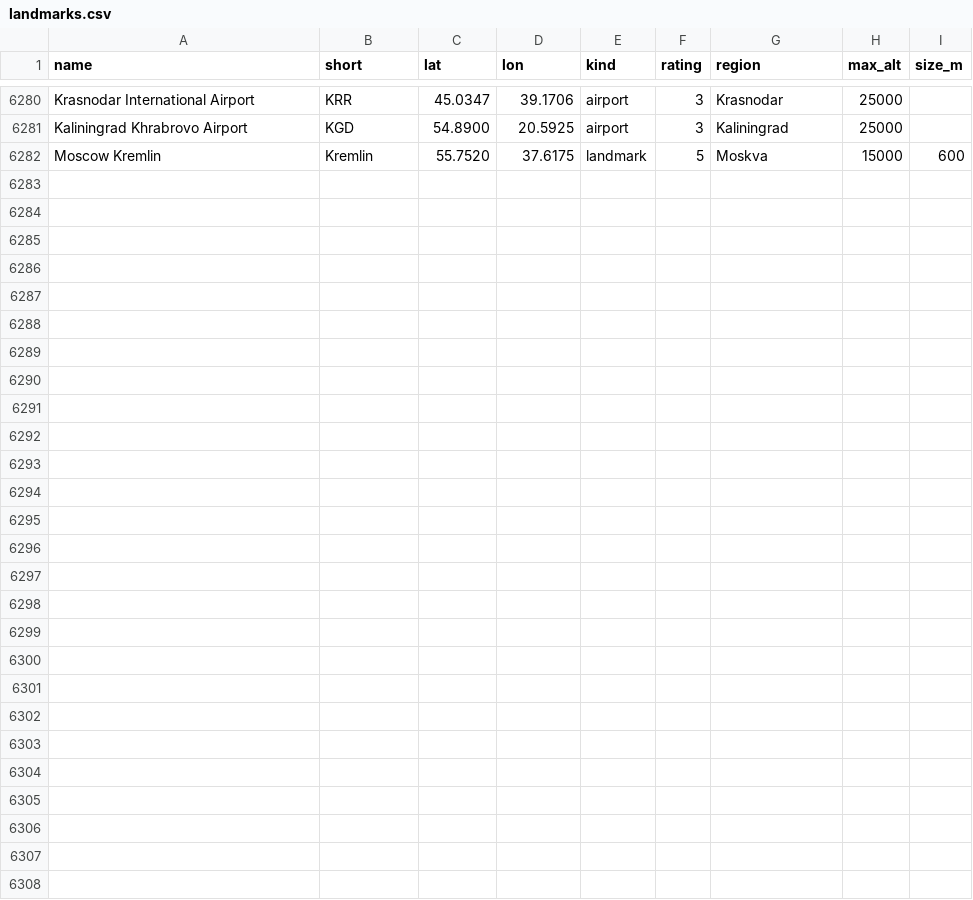
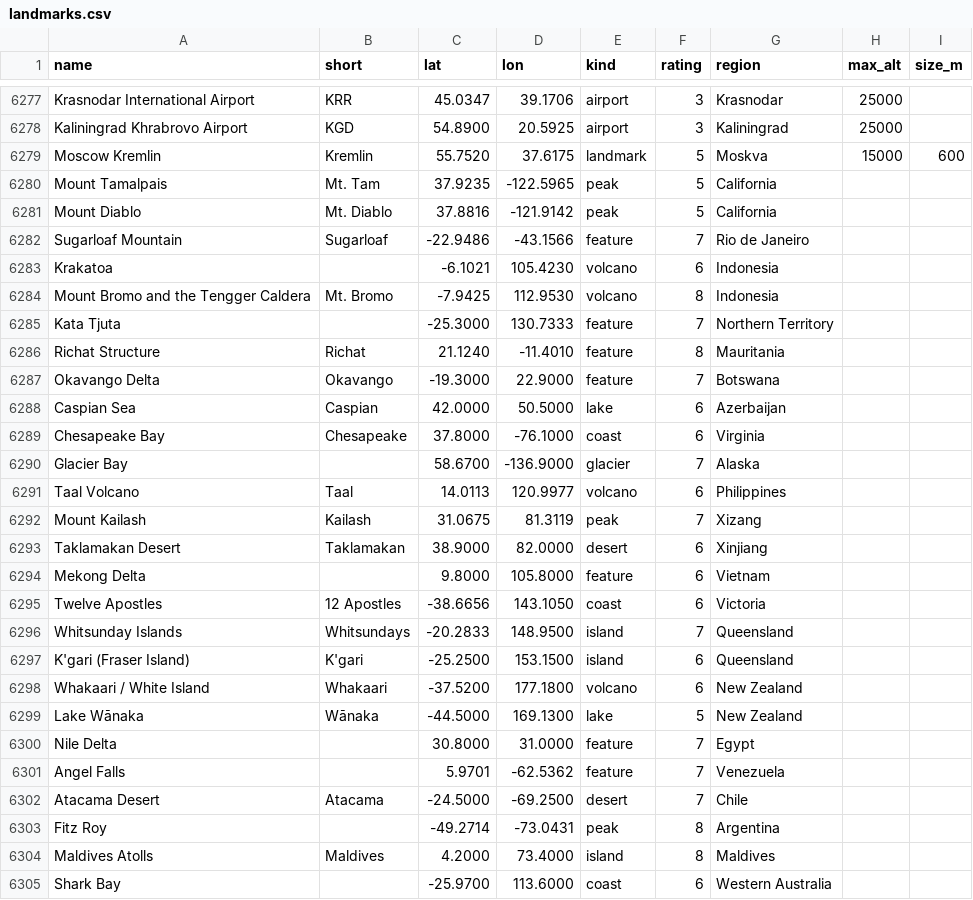
Before and after one commit to rrwhite/window-landmarks, a CSV file: data/landmarks.csv, drawn as a sheet; only a part is shown, gaps mark what is left out; the diff covers the shown part only; the diff names each change by its address in the sheet, - before the commit and + after, or states it on an @@ line.

```diff
--- a/data/landmarks.csv
+++ b/data/landmarks.csv
+row 6280: Mount Tamalpais | Mt. Tam | 37.9235 | -122.5965 | peak | 5 | California
+row 6281: Mount Diablo | Mt. Diablo | 37.8816 | -121.9142 | peak | 5 | California
+row 6282: Sugarloaf Mountain | Sugarloaf | -22.9486 | -43.1566 | feature | 7 | Rio de Janeiro
+row 6283: Krakatoa |  | -6.1021 | 105.4230 | volcano | 6 | Indonesia
+row 6284: Mount Bromo and the Tengger Caldera | Mt. Bromo | -7.9425 | 112.9530 | volcano | 8 | Indonesia
+row 6285: Kata Tjuta |  | -25.3000 | 130.7333 | feature | 7 | Northern Territory
+row 6286: Richat Structure | Richat | 21.1240 | -11.4010 | feature | 8 | Mauritania
+row 6287: Okavango Delta | Okavango | -19.3000 | 22.9000 | feature | 7 | Botswana
+row 6288: Caspian Sea | Caspian | 42.0000 | 50.5000 | lake | 6 | Azerbaijan
+row 6289: Chesapeake Bay | Chesapeake | 37.8000 | -76.1000 | coast | 6 | Virginia
+row 6290: Glacier Bay |  | 58.6700 | -136.9000 | glacier | 7 | Alaska
+row 6291: Taal Volcano | Taal | 14.0113 | 120.9977 | volcano | 6 | Philippines
+row 6292: Mount Kailash | Kailash | 31.0675 | 81.3119 | peak | 7 | Xizang
+row 6293: Taklamakan Desert | Taklamakan | 38.9000 | 82.0000 | desert | 6 | Xinjiang
+row 6294: Mekong Delta |  | 9.8000 | 105.8000 | feature | 6 | Vietnam
+row 6295: Twelve Apostles | 12 Apostles | -38.6656 | 143.1050 | coast | 6 | Victoria
+row 6296: Whitsunday Islands | Whitsundays | -20.2833 | 148.9500 | island | 7 | Queensland
+row 6297: K'gari (Fraser Island) | K'gari | -25.2500 | 153.1500 | island | 6 | Queensland
+row 6298: Whakaari / White Island | Whakaari | -37.5200 | 177.1800 | volcano | 6 | New Zealand
+row 6299: Lake Wānaka | Wānaka | -44.5000 | 169.1300 | lake | 5 | New Zealand
+row 6300: Nile Delta |  | 30.8000 | 31.0000 | feature | 7 | Egypt
+row 6301: Angel Falls |  | 5.9701 | -62.5362 | feature | 7 | Venezuela
+row 6302: Atacama Desert | Atacama | -24.5000 | -69.2500 | desert | 7 | Chile
+row 6303: Fitz Roy |  | -49.2714 | -73.0431 | peak | 8 | Argentina
+row 6304: Maldives Atolls | Maldives | 4.2000 | 73.4000 | island | 8 | Maldives
+row 6305: Shark Bay |  | -25.9700 | 113.6000 | coast | 6 | Western Australia
```
Also changed, not shown: 3 removed rows elsewhere in this file, 1 other file.
